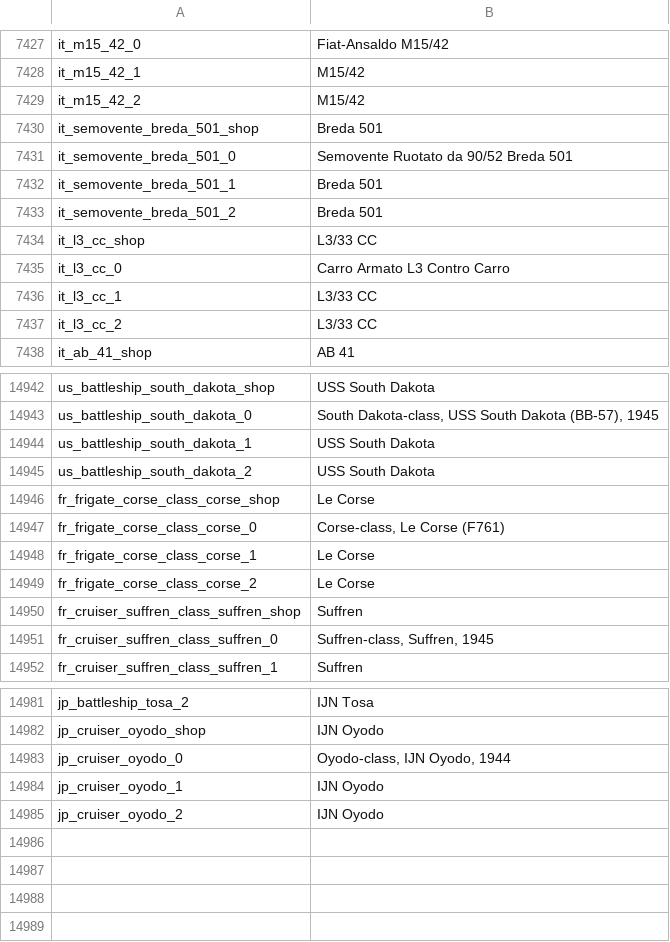
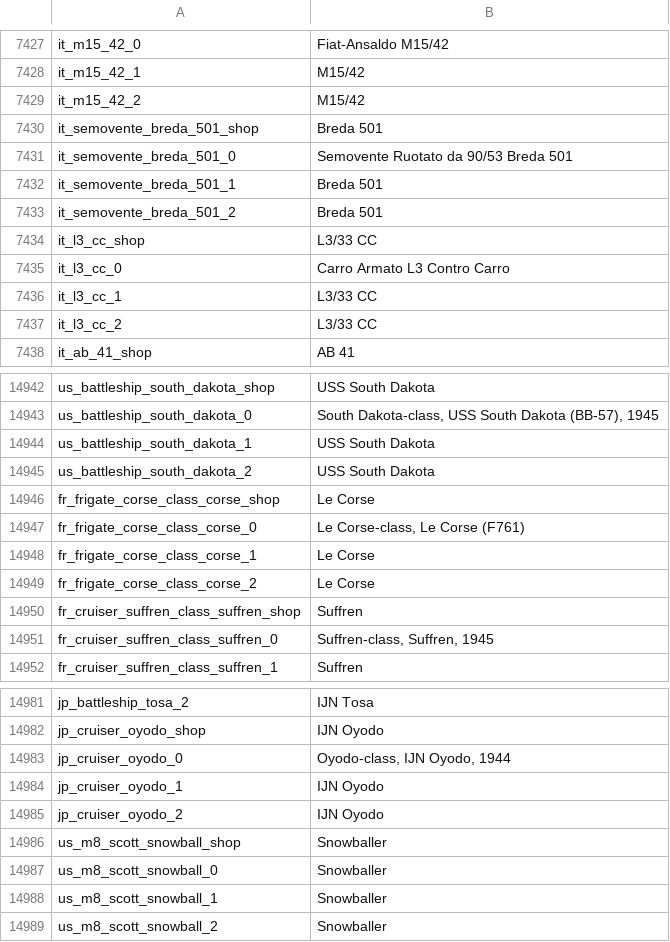
Before and after one commit to bwbw89/WT-Localization, a CSV file: units.csv, drawn as a sheet; only a part is shown, gaps mark what is left out.

Commit message:
2.53.0.52 Update

```diff
--- a/units.csv
+++ b/units.csv
@@ -7430,3 +7430,3 @@ it_m15_42_2;M15/42
 it_semovente_breda_501_shop;Breda 501
-it_semovente_breda_501_0;Semovente Ruotato da 90/52 Breda 501
+it_semovente_breda_501_0;Semovente Ruotato da 90/53 Breda 501
 it_semovente_breda_501_1;Breda 501
@@ -14946,3 +14946,3 @@ us_battleship_south_dakota_2;USS South Dakota
 fr_frigate_corse_class_corse_shop;Le Corse
-fr_frigate_corse_class_corse_0;Corse-class, Le Corse (F761)
+fr_frigate_corse_class_corse_0;Le Corse-class, Le Corse (F761)
 fr_frigate_corse_class_corse_1;Le Corse
@@ -14985 +14985,5 @@ jp_cruiser_oyodo_1;IJN Oyodo
 jp_cruiser_oyodo_2;IJN Oyodo
+us_m8_scott_snowball_shop;Snowballer
+us_m8_scott_snowball_0;Snowballer
+us_m8_scott_snowball_1;Snowballer
+us_m8_scott_snowball_2;Snowballer
```
